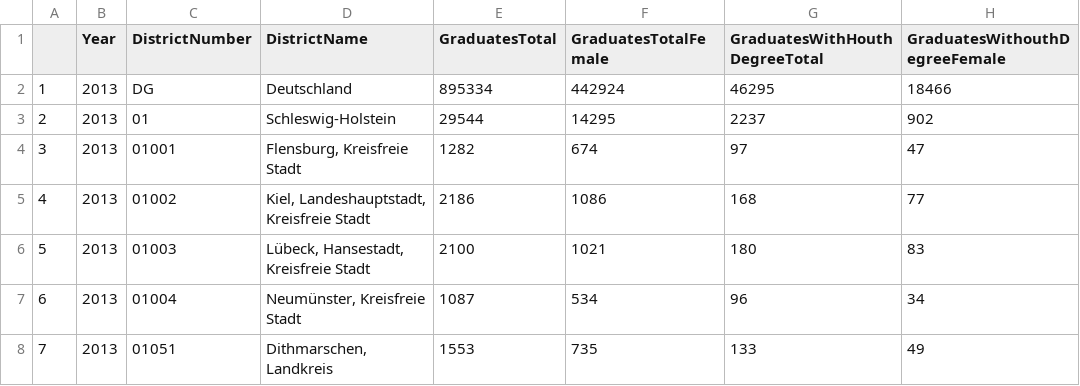
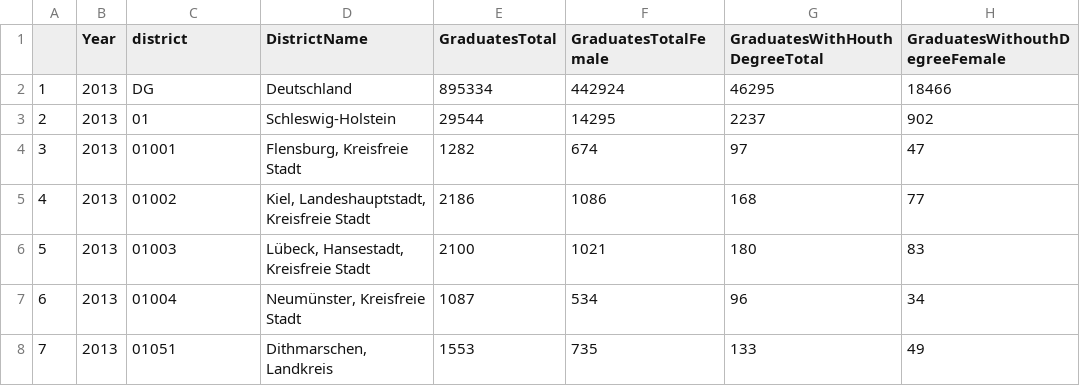
Before and after one commit to LarsMehwald/Assignment3, a CSV file: data/Graduates2013.csv, drawn as a sheet; only a part is shown; the diff names each change by its address in the sheet, - before the commit and + after, or states it on an @@ line.

Commit message:
Data

```diff
--- a/data/Graduates2013.csv
+++ b/data/Graduates2013.csv
-C1: DistrictNumber
+C1: district
```
